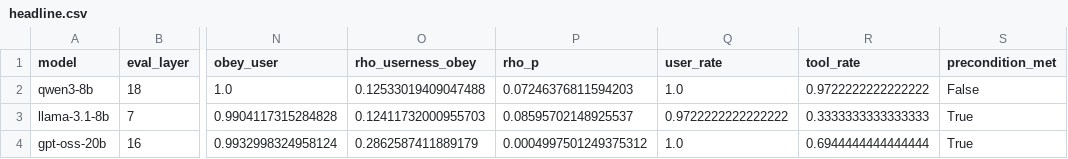
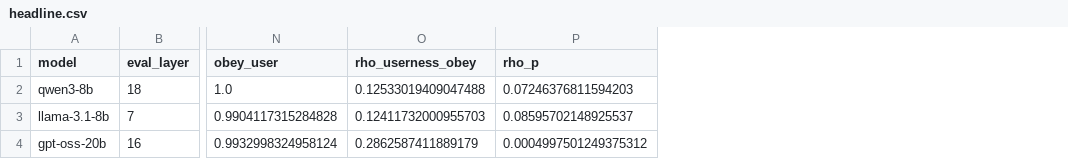
Before and after one commit to akshayirudayaraj/role-tracking-benchmark, a CSV file: runs/pilot/summary/headline.csv, drawn as a sheet; only a part is shown, gaps mark what is left out; the diff names each change by its address in the sheet, - before the commit and + after, or states it on an @@ line.

```diff
--- a/runs/pilot/summary/headline.csv
+++ b/runs/pilot/summary/headline.csv
-column Q (user_rate), rows 2-4: 1.0 | 0.9722222222222222 | 1.0
-column R (tool_rate), rows 2-4: 0.9722222222222222 | 0.3333333333333333 | 0.6944444444444444
-column S (precondition_met), rows 2-4: False | True | True
```
Also changed, not shown: 32 other files.
